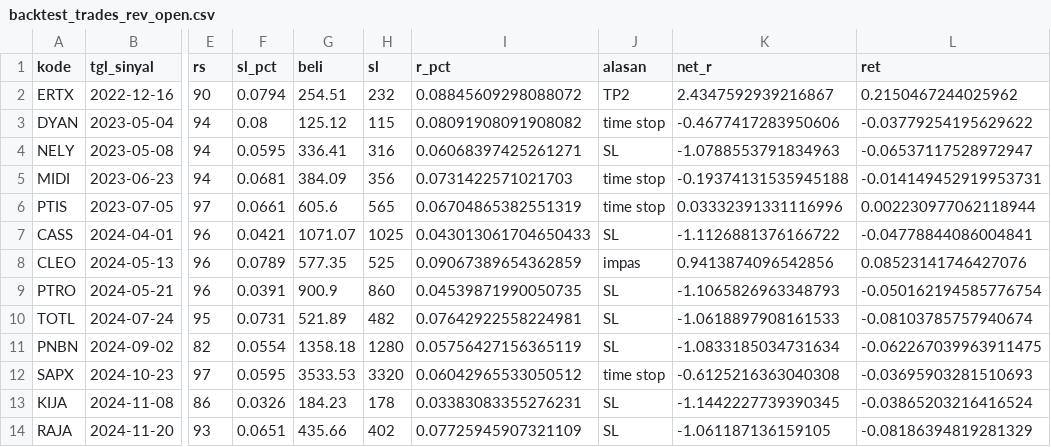
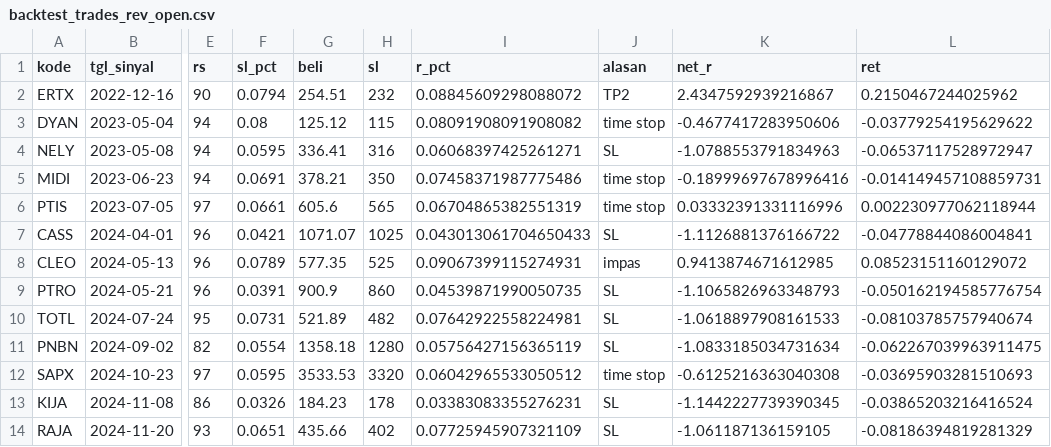
Before and after one commit to adeferdian18/idx-screener, a CSV file: data/backtest_trades_rev_open.csv, drawn as a sheet; only a part is shown, gaps mark what is left out; the diff names each change by its address in the sheet, - before the commit and + after, or states it on an @@ line.

```diff
--- a/data/backtest_trades_rev_open.csv
+++ b/data/backtest_trades_rev_open.csv
-F5 (sl_pct): 0.0681
+F5 (sl_pct): 0.0691
-G5 (beli): 384.09
+G5 (beli): 378.21
-H5 (sl): 356
+H5 (sl): 350
-I5 (r_pct): 0.0731422571021703
+I5 (r_pct): 0.07458371987775486
-K5 (net_r): -0.19374131535945188
+K5 (net_r): -0.18999697678996416
-L5 (ret): -0.014149452919953731
+L5 (ret): -0.014149457108859731
-I8 (r_pct): 0.09067389654362859
+I8 (r_pct): 0.09067399115274931
-K8 (net_r): 0.9413874096542856
+K8 (net_r): 0.9413874671612985
-L8 (ret): 0.08523141746427076
+L8 (ret): 0.08523151160129072
```
Also changed, not shown: data/backtest_trades_close.csv, data/backtest_trades_eod.csv, 4 other files.
